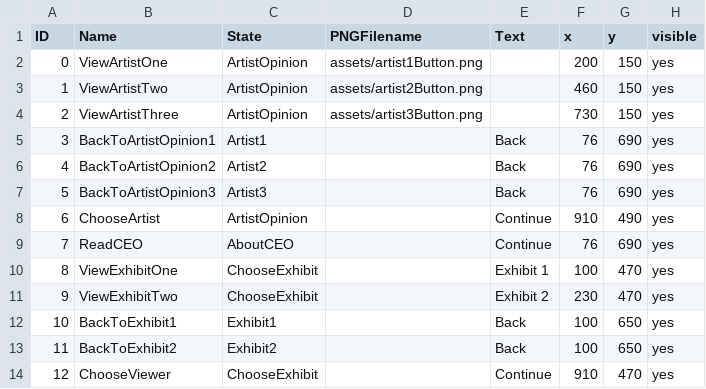
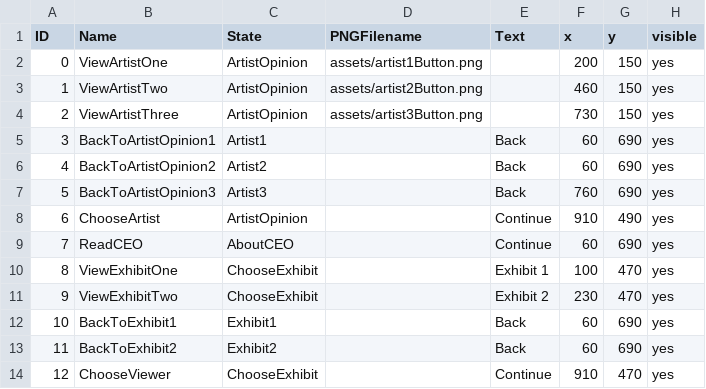
Before and after one commit to tsmurugesh/SpecTech, a CSV file: data/clickableLayout.csv, drawn as a sheet.

```diff
--- a/data/clickableLayout.csv
+++ b/data/clickableLayout.csv
@@ -4,11 +4,11 @@ ID,Name,State,PNGFilename,Text,x,y,visible
 2,ViewArtistThree,ArtistOpinion,assets/artist3Button.png,,730,150,yes
-3,BackToArtistOpinion1,Artist1,,Back,76,690,yes
-4,BackToArtistOpinion2,Artist2,,Back,76,690,yes
-5,BackToArtistOpinion3,Artist3,,Back,76,690,yes
+3,BackToArtistOpinion1,Artist1,,Back,60,690,yes
+4,BackToArtistOpinion2,Artist2,,Back,60,690,yes
+5,BackToArtistOpinion3,Artist3,,Back,760,690,yes
 6,ChooseArtist,ArtistOpinion,,Continue,910,490,yes
-7,ReadCEO,AboutCEO,,Continue,76,690,yes
+7,ReadCEO,AboutCEO,,Continue,60,690,yes
 8,ViewExhibitOne,ChooseExhibit,,Exhibit 1,100,470,yes
 9,ViewExhibitTwo,ChooseExhibit,,Exhibit 2,230,470,yes
-10,BackToExhibit1,Exhibit1,,Back,100,650,yes
-11,BackToExhibit2,Exhibit2,,Back,100,650,yes
+10,BackToExhibit1,Exhibit1,,Back,60,690,yes
+11,BackToExhibit2,Exhibit2,,Back,60,690,yes
 12,ChooseViewer,ChooseExhibit,,Continue,910,470,yes
```
Also changed, not shown: 2 other files.
